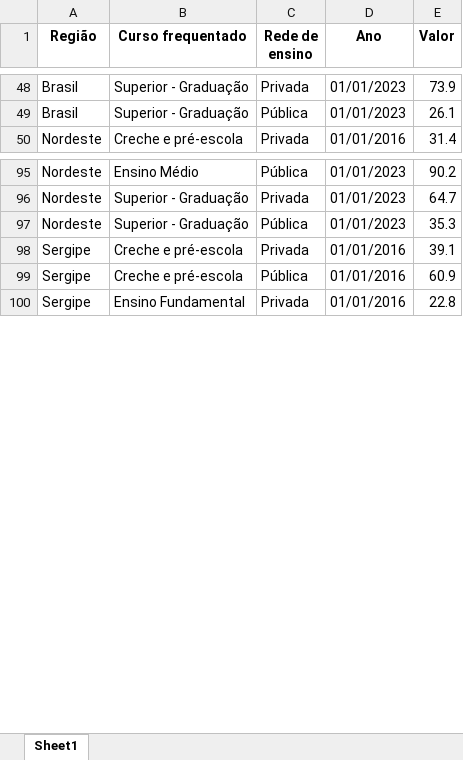
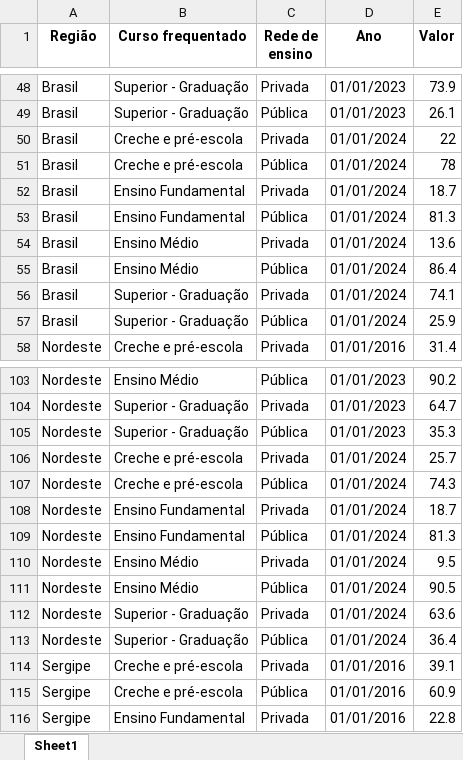
Before and after one commit to anuariosocieconomico/T25, an Excel workbook: Data/t17.1.xlsx, sheet Sheet1, drawn as a sheet; only a part is shown, gaps mark what is left out; values as stored, in another font and other column widths than the file's, no borders; the diff covers the shown part only; the diff names each change by its address in the sheet, - before the commit and + after, or states it on an @@ line.

```diff
--- a/Data/t17.1.xlsx (sheet Sheet1)
+++ b/Data/t17.1.xlsx (sheet Sheet1)
+row 50: Brasil | Creche e pré-escola | Privada | 01/01/2024 | 22
+row 51: Brasil | Creche e pré-escola | Pública | 01/01/2024 | 78
+row 52: Brasil | Ensino Fundamental | Privada | 01/01/2024 | 18.7
+row 53: Brasil | Ensino Fundamental | Pública | 01/01/2024 | 81.3
+row 54: Brasil | Ensino Médio | Privada | 01/01/2024 | 13.6
+row 55: Brasil | Ensino Médio | Pública | 01/01/2024 | 86.4
+row 56: Brasil | Superior - Graduação | Privada | 01/01/2024 | 74.1
+row 57: Brasil | Superior - Graduação | Pública | 01/01/2024 | 25.9
+row 106: Nordeste | Creche e pré-escola | Privada | 01/01/2024 | 25.7
+row 107: Nordeste | Creche e pré-escola | Pública | 01/01/2024 | 74.3
+row 108: Nordeste | Ensino Fundamental | Privada | 01/01/2024 | 18.7
+row 109: Nordeste | Ensino Fundamental | Pública | 01/01/2024 | 81.3
+row 110: Nordeste | Ensino Médio | Privada | 01/01/2024 | 9.5
+row 111: Nordeste | Ensino Médio | Pública | 01/01/2024 | 90.5
+row 112: Nordeste | Superior - Graduação | Privada | 01/01/2024 | 63.6
+row 113: Nordeste | Superior - Graduação | Pública | 01/01/2024 | 36.4
```
Also changed, not shown: 8 added rows elsewhere in this sheet, 1 other file.
